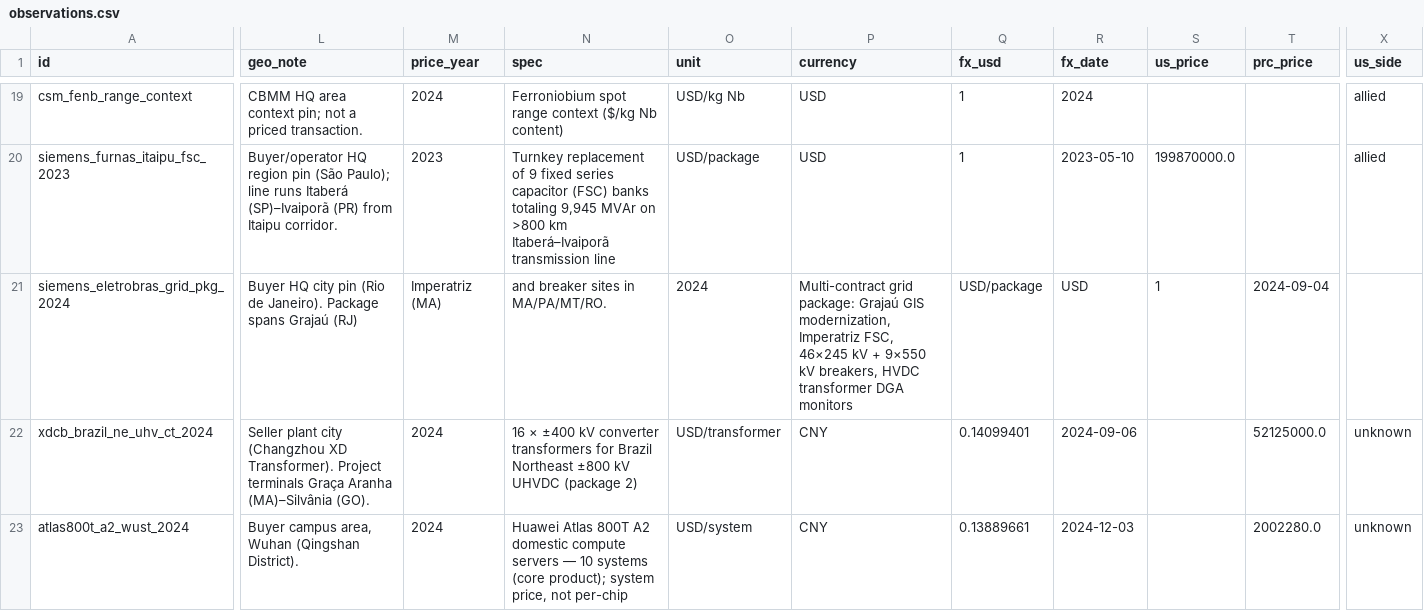
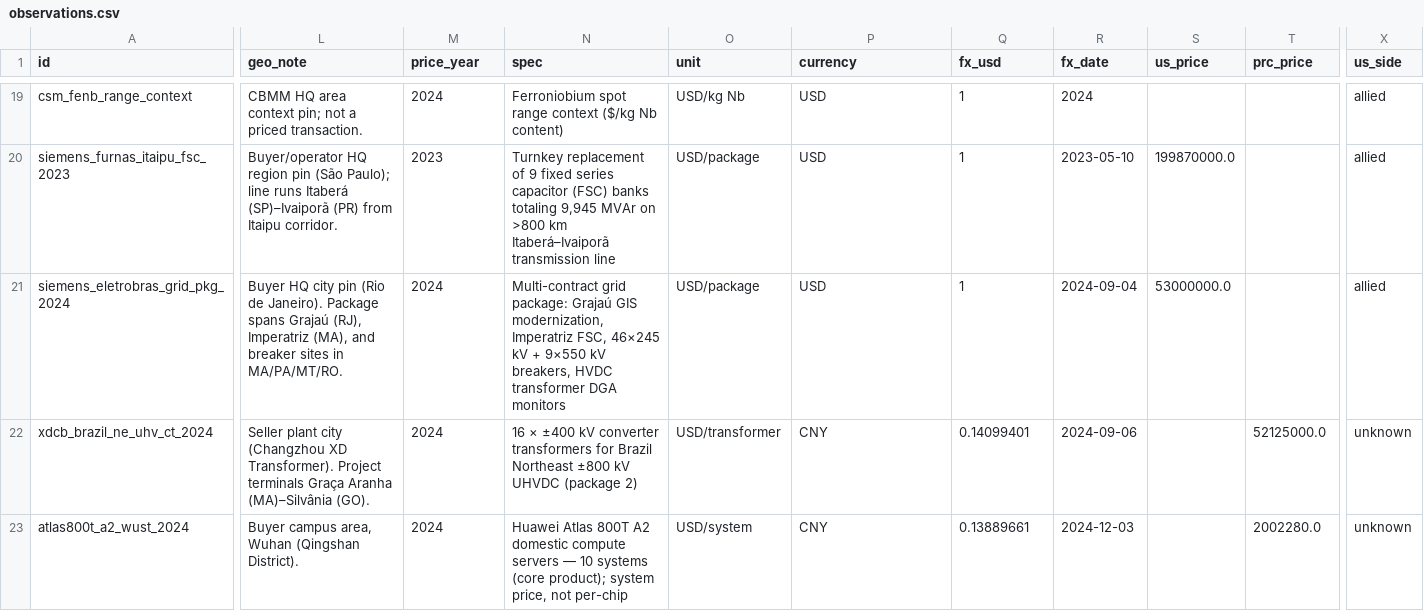
Before and after one commit to blpetrihos-hub/buy-side-net, a CSV file: data/codebook/observations.csv, drawn as a sheet; only a part is shown, gaps mark what is left out; the diff covers the shown part only; the diff names each change by its address in the sheet, - before the commit and + after, or states it on an @@ line.

```diff
--- a/data/codebook/observations.csv
+++ b/data/codebook/observations.csv
-L21 (geo_note): …spans Grajaú (RJ)
+L21 (geo_note): …spans Grajaú (RJ), Imperatriz (MA), and breaker sites in MA/PA/MT/RO.
-M21 (price_year): Imperatriz (MA)
+M21 (price_year): 2024
-N21 (spec): and breaker sites in MA/PA/MT/RO.
+N21 (spec): Multi-contract grid package: Grajaú GIS modernization, Imperatriz FSC, 46×245 kV + 9×550 kV breakers, HVDC transformer DGA monitors
-O21 (unit): 2024
+O21 (unit): USD/package
-P21 (currency): Multi-contract grid package: Grajaú GIS modernization, Imperatriz FSC, 46×245 kV + 9×550 kV breakers, HVDC transformer DGA monitors
+P21 (currency): USD
-Q21 (fx_usd): USD/package
+Q21 (fx_usd): 1
-R21 (fx_date): USD
+R21 (fx_date): 2024-09-04
-S21 (us_price): 1
+S21 (us_price): 53000000.0
-T21 (prc_price): 2024-09-04
+T21 (prc_price): (empty)
-X21 (us_side): (empty)
+X21 (us_side): allied
```
Also changed, not shown: 2 edited cells elsewhere in this file, 1 other file.
